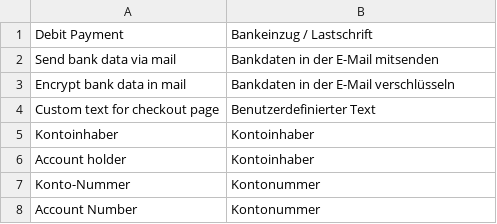
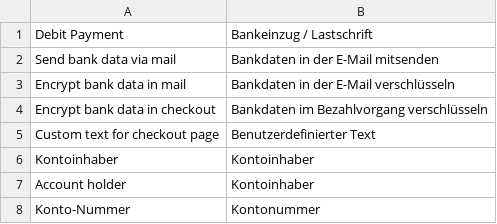
Before and after one commit to therouv/Magento-DebitPayment, a CSV file: src/app/locale/de_DE/Itabs_Debit.csv, drawn as a sheet; only a part is shown; the shorter side is filled out with more unchanged rows; the diff names each change by its address in the sheet, - before the commit and + after, or states it on an @@ line.

Commit message:
[TASK] Mask critical account data during checkout (fixes #34)

```diff
--- a/src/app/locale/de_DE/Itabs_Debit.csv
+++ b/src/app/locale/de_DE/Itabs_Debit.csv
+row 4: Encrypt bank data in checkout | Bankdaten im Bezahlvorgang verschlüsseln
```
Also changed, not shown: 5 other files.
